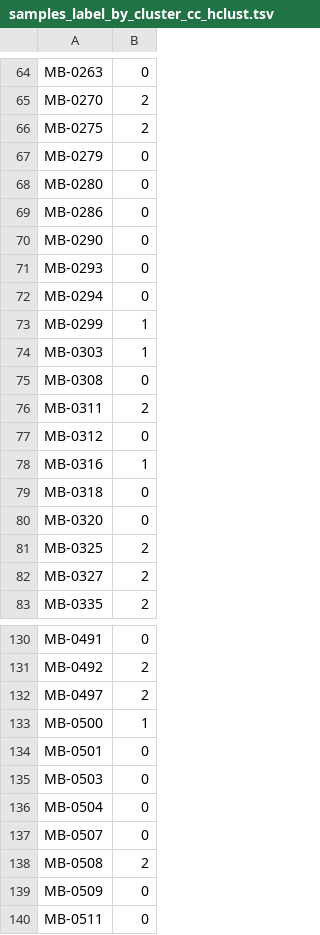
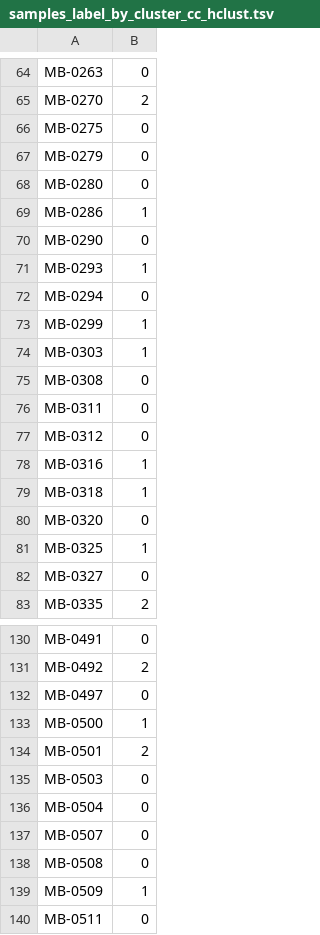
Before and after one commit to KnowEnG/General_Clustering_Pipeline, a TSV file: data/verification/continuous/cc_hclust/samples_label_by_cluster_cc_hclust.tsv, drawn as a sheet; only a part is shown, gaps mark what is left out; the diff covers the shown part only.

```diff
--- a/data/verification/continuous/cc_hclust/samples_label_by_cluster_cc_hclust.tsv
+++ b/data/verification/continuous/cc_hclust/samples_label_by_cluster_cc_hclust.tsv
@@ -65,8 +65,8 @@ MB-0263	0
 MB-0270	2
-MB-0275	2
+MB-0275	0
 MB-0279	0
 MB-0280	0
-MB-0286	0
+MB-0286	1
 MB-0290	0
-MB-0293	0
+MB-0293	1
 MB-0294	0
@@ -75,9 +75,9 @@ MB-0303	1
 MB-0308	0
-MB-0311	2
+MB-0311	0
 MB-0312	0
 MB-0316	1
-MB-0318	0
+MB-0318	1
 MB-0320	0
-MB-0325	2
-MB-0327	2
+MB-0325	1
+MB-0327	0
 MB-0335	2
@@ -131,5 +131,5 @@ MB-0491	0
 MB-0492	2
-MB-0497	2
+MB-0497	0
 MB-0500	1
-MB-0501	0
+MB-0501	2
 MB-0503	0
@@ -137,4 +137,4 @@ MB-0504	0
 MB-0507	0
-MB-0508	2
-MB-0509	0
+MB-0508	0
+MB-0509	1
 MB-0511	0
```
Also changed, not shown: 92 edited cells elsewhere in this file, data/verification/binary/cc_kmeans/samples_label_by_cluster_cc_kmeans.tsv, data/verification/binary/cc_kmeans/top_rows_by_cluster_cc_kmeans.tsv, 26 other files.
